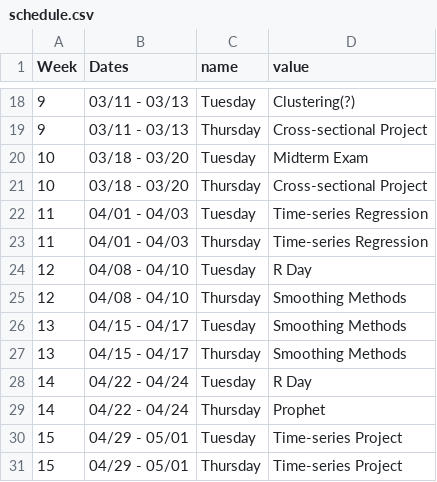
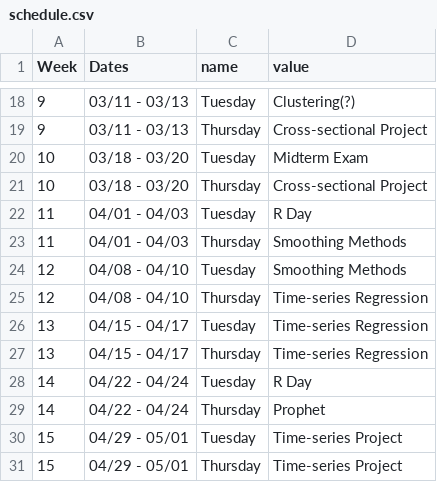
Before and after one commit to kylebutts/UARK_5753, a CSV file: Syllabus/schedule.csv, drawn as a sheet; only a part is shown, gaps mark what is left out.

```diff
--- a/Syllabus/schedule.csv
+++ b/Syllabus/schedule.csv
@@ -21,8 +21,8 @@ Week,Dates,name,value
 10,03/18 - 03/20,Thursday,Cross-sectional Project
-11,04/01 - 04/03,Tuesday,Time-series Regression
-11,04/01 - 04/03,Thursday,Time-series Regression
-12,04/08 - 04/10,Tuesday,R Day
-12,04/08 - 04/10,Thursday,Smoothing Methods
-13,04/15 - 04/17,Tuesday,Smoothing Methods
-13,04/15 - 04/17,Thursday,Smoothing Methods
+11,04/01 - 04/03,Tuesday,R Day
+11,04/01 - 04/03,Thursday,Smoothing Methods
+12,04/08 - 04/10,Tuesday,Smoothing Methods
+12,04/08 - 04/10,Thursday,Time-series Regression
+13,04/15 - 04/17,Tuesday,Time-series Regression
+13,04/15 - 04/17,Thursday,Time-series Regression
 14,04/22 - 04/24,Tuesday,R Day
```
Also changed, not shown: 13 other files.
